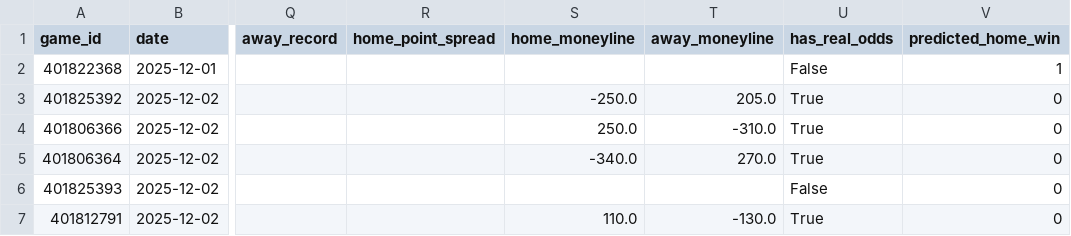
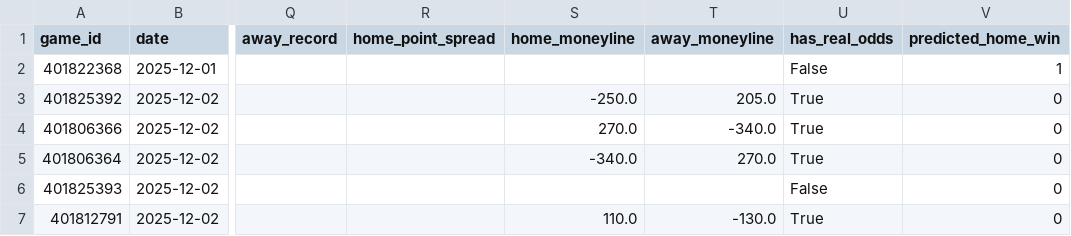
Before and after one commit to jgamblin/NCAA-Prediction, a CSV file: data/NCAA_Game_Predictions.csv, drawn as a sheet; only a part is shown, gaps mark what is left out; the diff names each change by its address in the sheet, - before the commit and + after, or states it on an @@ line.

```diff
--- a/data/NCAA_Game_Predictions.csv
+++ b/data/NCAA_Game_Predictions.csv
-S4 (home_moneyline): 250.0
+S4 (home_moneyline): 270.0
-T4 (away_moneyline): -310.0
+T4 (away_moneyline): -340.0
```
Also changed, not shown: data/Accuracy_Report.csv, data/Prediction_Details.csv, 15 other files.
